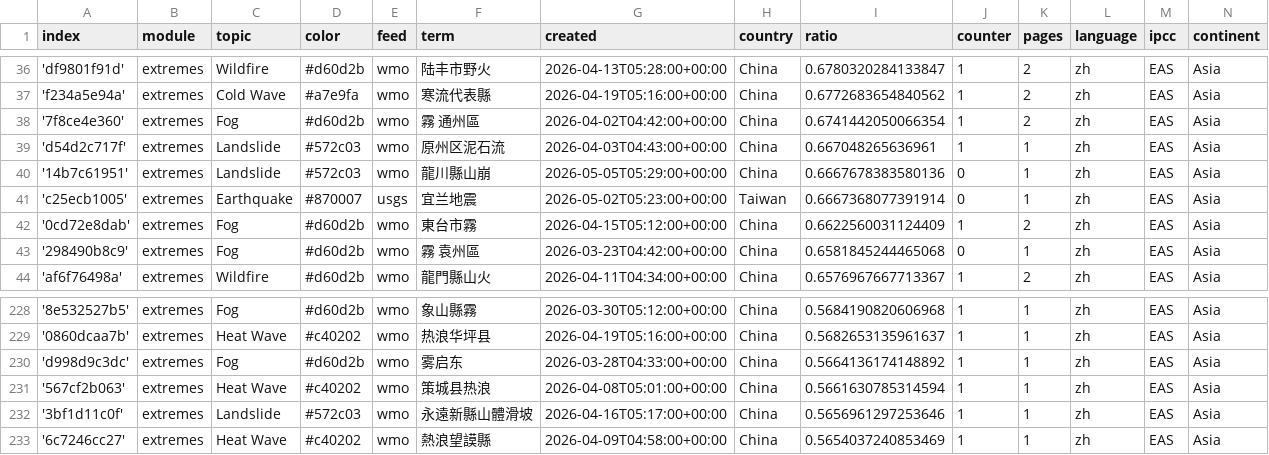
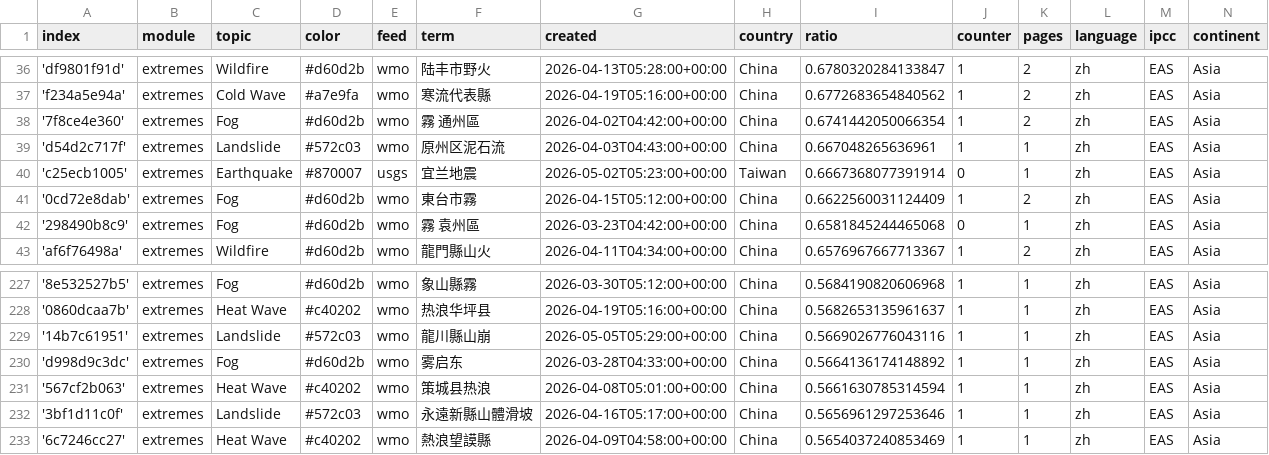
Before and after one commit to tapio-22-Digitale-Methoden-News/chineseExtremes, a CSV file: terms.csv, drawn as a sheet; only a part is shown, gaps mark what is left out; removed rows and columns are numbered as before the commit, all else as after; the diff names each change by its address in the sheet, - before the commit and + after, or states it on an @@ line.

Commit message:
Commit from GitHub Actions (harvest:0.0)

```diff
--- a/terms.csv
+++ b/terms.csv
-row 40: '14b7c61951' | extremes | Landslide | #572c03 | wmo | 龍川縣山崩 | 2026-05-05T05:29:00+00:00 | China | 0.6667678383580136 | 0 | 1 | zh | EAS | Asia
+row 229: '14b7c61951' | extremes | Landslide | #572c03 | wmo | 龍川縣山崩 | 2026-05-05T05:29:00+00:00 | China | 0.5669026776043116 | 1 | 1 | zh | EAS | Asia
```
